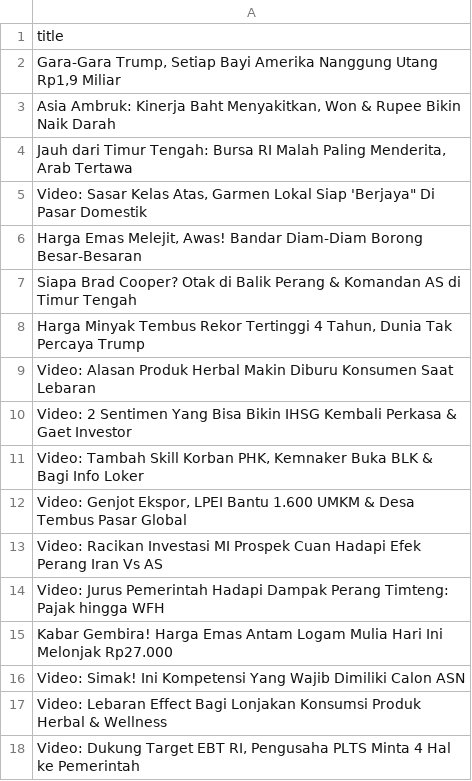
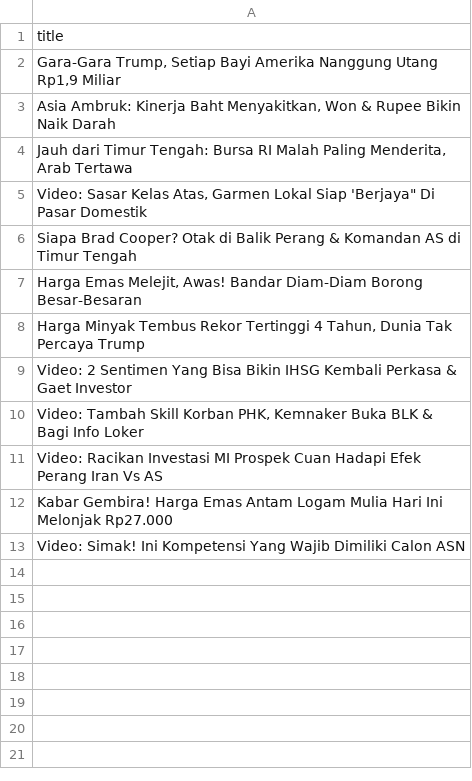
Before and after one commit to arjunsujarwo/arjun-portfolio, a CSV file: data_mentah_berita.csv, drawn as a sheet.

```diff
--- a/data_mentah_berita.csv
+++ b/data_mentah_berita.csv
@@ -5,14 +5,9 @@ title
 "Video: Sasar Kelas Atas, Garmen Lokal Siap 'Berjaya"" Di Pasar Domestik"
+Siapa Brad Cooper? Otak di Balik Perang & Komandan AS di Timur Tengah
 "Harga Emas Melejit, Awas! Bandar Diam-Diam Borong Besar-Besaran"
-Siapa Brad Cooper? Otak di Balik Perang & Komandan AS di Timur Tengah
 "Harga Minyak Tembus Rekor Tertinggi 4 Tahun, Dunia Tak Percaya Trump"
-Video: Alasan Produk Herbal Makin Diburu Konsumen Saat Lebaran
 Video: 2 Sentimen Yang Bisa Bikin IHSG Kembali Perkasa & Gaet Investor
 "Video: Tambah Skill Korban PHK, Kemnaker Buka BLK & Bagi Info Loker"
-"Video: Genjot Ekspor, LPEI Bantu 1.600 UMKM & Desa Tembus Pasar Global"
 Video: Racikan Investasi MI Prospek Cuan Hadapi Efek Perang Iran Vs AS
-Video: Jurus Pemerintah Hadapi Dampak Perang Timteng: Pajak hingga WFH
 Kabar Gembira! Harga Emas Antam Logam Mulia Hari Ini Melonjak Rp27.000
 Video: Simak! Ini Kompetensi Yang Wajib Dimiliki Calon ASN
-Video: Lebaran Effect Bagi Lonjakan Konsumsi Produk Herbal & Wellness
-"Video: Dukung Target EBT RI, Pengusaha PLTS Minta 4 Hal ke Pemerintah"
```
Also changed, not shown: scripts/market_transactions.csv, 3 other files.
